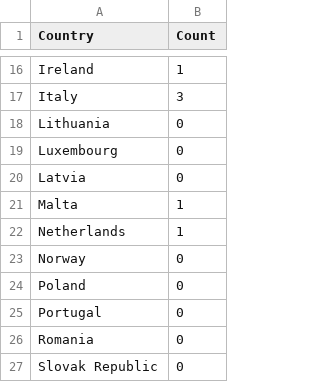
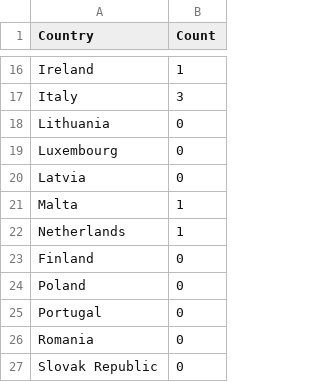
Before and after one commit to snatalius/SEN1611-Q1-2016-Group-2, a CSV file: csv/Dataset_EU Top 20 Port Count.csv, drawn as a sheet; only a part is shown, gaps mark what is left out.

Commit message:
Update Dataset_EU Top 20 Port Count.csv

```diff
--- a/csv/Dataset_EU Top 20 Port Count.csv
+++ b/csv/Dataset_EU Top 20 Port Count.csv
@@ -22,3 +22,3 @@ Malta,1
 Netherlands,1
-Norway,0
+Finland,0
 Poland,0
```
